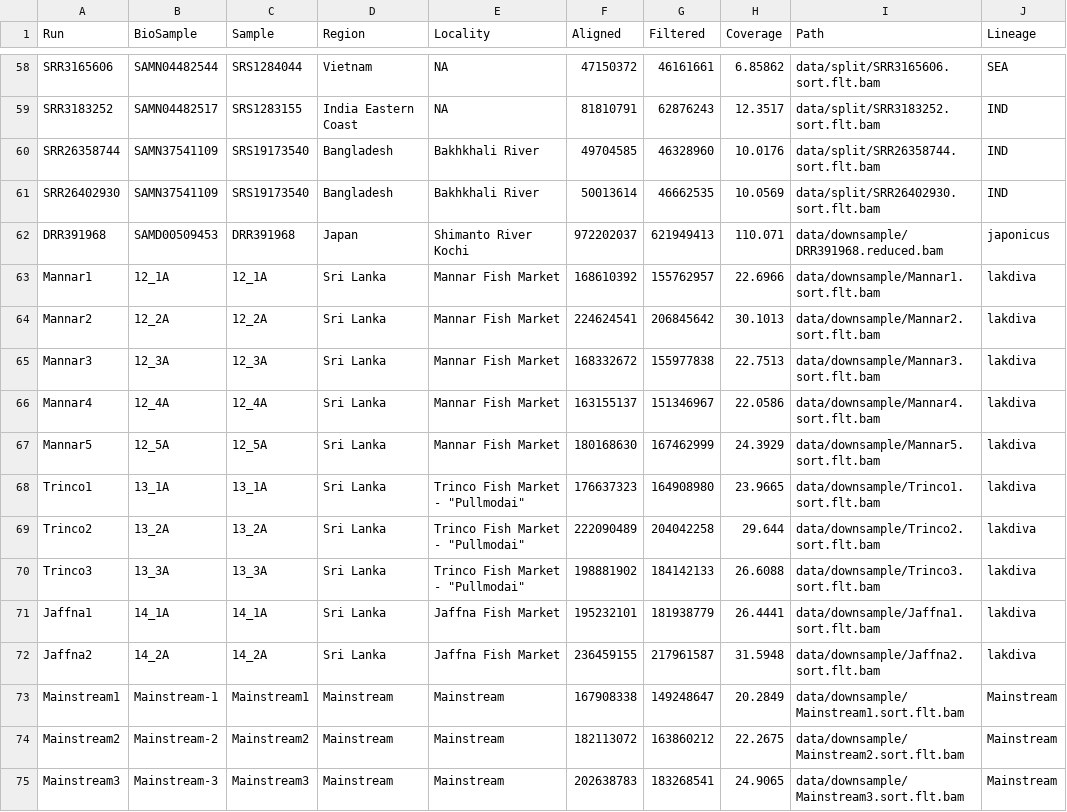
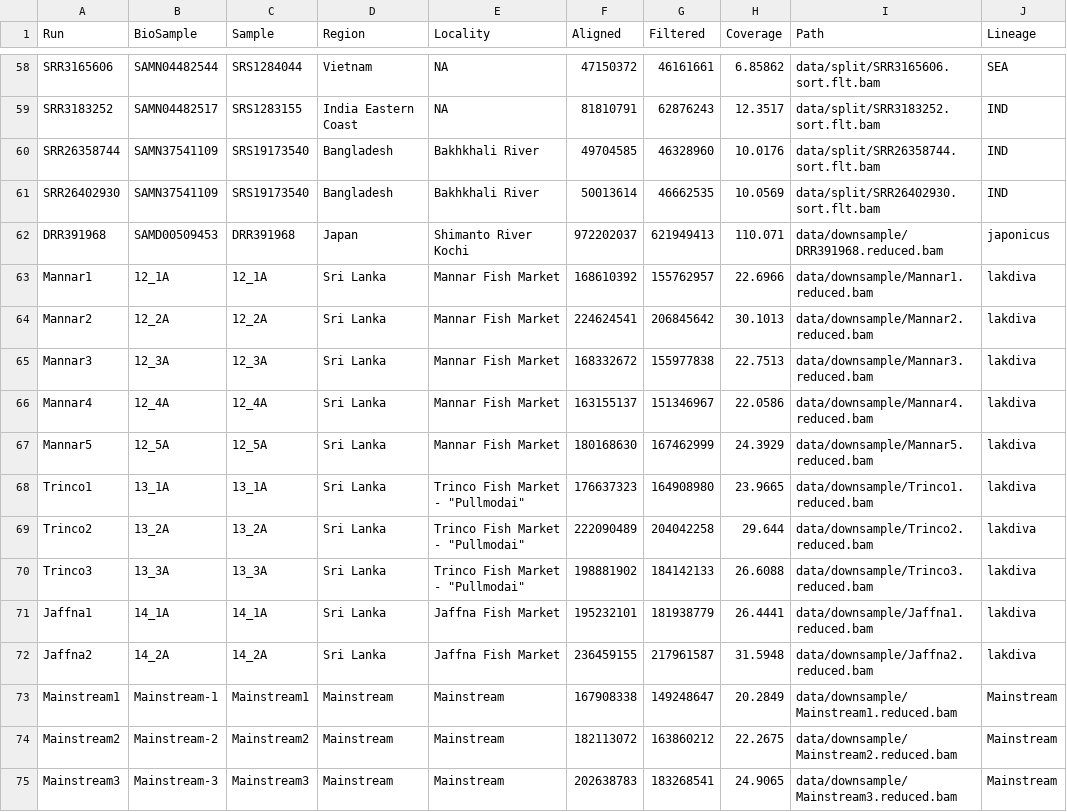
Before and after one commit to MacCampbell/lates-wgs, a CSV file: meta/86-Indo-split.csv, drawn as a sheet; only a part is shown, gaps mark what is left out; the diff covers the shown part only.

```diff
--- a/meta/86-Indo-split.csv
+++ b/meta/86-Indo-split.csv
@@ -62,14 +62,14 @@ SRR26402930,SAMN37541109,SRS19173540,Bangladesh,Bakhkhali River,50013614,4666253
 DRR391968,SAMD00509453,DRR391968,Japan,Shimanto River Kochi,972202037,621949413,110.071,data/downsample/DRR391968.reduced.bam,japonicus
-Mannar1,12_1A,12_1A,Sri Lanka,Mannar Fish Market,168610392,155762957,22.6966,data/downsample/Mannar1.sort.flt.bam,lakdiva
-Mannar2,12_2A,12_2A,Sri Lanka,Mannar Fish Market,224624541,206845642,30.1013,data/downsample/Mannar2.sort.flt.bam,lakdiva
-Mannar3,12_3A,12_3A,Sri Lanka,Mannar Fish Market,168332672,155977838,22.7513,data/downsample/Mannar3.sort.flt.bam,lakdiva
-Mannar4,12_4A,12_4A,Sri Lanka,Mannar Fish Market,163155137,151346967,22.0586,data/downsample/Mannar4.sort.flt.bam,lakdiva
-Mannar5,12_5A,12_5A,Sri Lanka,Mannar Fish Market,180168630,167462999,24.3929,data/downsample/Mannar5.sort.flt.bam,lakdiva
-Trinco1,13_1A,13_1A,Sri Lanka,"Trinco Fish Market - ""Pullmodai""",176637323,164908980,23.9665,data/downsample/Trinco1.sort.flt.bam,lakdiva
-Trinco2,13_2A,13_2A,Sri Lanka,"Trinco Fish Market - ""Pullmodai""",222090489,204042258,29.644,data/downsample/Trinco2.sort.flt.bam,lakdiva
-Trinco3,13_3A,13_3A,Sri Lanka,"Trinco Fish Market - ""Pullmodai""",198881902,184142133,26.6088,data/downsample/Trinco3.sort.flt.bam,lakdiva
-Jaffna1,14_1A,14_1A,Sri Lanka,Jaffna Fish Market,195232101,181938779,26.4441,data/downsample/Jaffna1.sort.flt.bam,lakdiva
-Jaffna2,14_2A,14_2A,Sri Lanka,Jaffna Fish Market,236459155,217961587,31.5948,data/downsample/Jaffna2.sort.flt.bam,lakdiva
-Mainstream1,Mainstream-1,Mainstream1,Mainstream,Mainstream,167908338,149248647,20.2849,data/downsample/Mainstream1.sort.flt.bam,Mainstream
-Mainstream2,Mainstream-2,Mainstream2,Mainstream,Mainstream,182113072,163860212,22.2675,data/downsample/Mainstream2.sort.flt.bam,Mainstream
-Mainstream3,Mainstream-3,Mainstream3,Mainstream,Mainstream,202638783,183268541,24.9065,data/downsample/Mainstream3.sort.flt.bam,Mainstream
+Mannar1,12_1A,12_1A,Sri Lanka,Mannar Fish Market,168610392,155762957,22.6966,data/downsample/Mannar1.reduced.bam,lakdiva
+Mannar2,12_2A,12_2A,Sri Lanka,Mannar Fish Market,224624541,206845642,30.1013,data/downsample/Mannar2.reduced.bam,lakdiva
+Mannar3,12_3A,12_3A,Sri Lanka,Mannar Fish Market,168332672,155977838,22.7513,data/downsample/Mannar3.reduced.bam,lakdiva
+Mannar4,12_4A,12_4A,Sri Lanka,Mannar Fish Market,163155137,151346967,22.0586,data/downsample/Mannar4.reduced.bam,lakdiva
+Mannar5,12_5A,12_5A,Sri Lanka,Mannar Fish Market,180168630,167462999,24.3929,data/downsample/Mannar5.reduced.bam,lakdiva
+Trinco1,13_1A,13_1A,Sri Lanka,"Trinco Fish Market - ""Pullmodai""",176637323,164908980,23.9665,data/downsample/Trinco1.reduced.bam,lakdiva
+Trinco2,13_2A,13_2A,Sri Lanka,"Trinco Fish Market - ""Pullmodai""",222090489,204042258,29.644,data/downsample/Trinco2.reduced.bam,lakdiva
+Trinco3,13_3A,13_3A,Sri Lanka,"Trinco Fish Market - ""Pullmodai""",198881902,184142133,26.6088,data/downsample/Trinco3.reduced.bam,lakdiva
+Jaffna1,14_1A,14_1A,Sri Lanka,Jaffna Fish Market,195232101,181938779,26.4441,data/downsample/Jaffna1.reduced.bam,lakdiva
+Jaffna2,14_2A,14_2A,Sri Lanka,Jaffna Fish Market,236459155,217961587,31.5948,data/downsample/Jaffna2.reduced.bam,lakdiva
+Mainstream1,Mainstream-1,Mainstream1,Mainstream,Mainstream,167908338,149248647,20.2849,data/downsample/Mainstream1.reduced.bam,Mainstream
+Mainstream2,Mainstream-2,Mainstream2,Mainstream,Mainstream,182113072,163860212,22.2675,data/downsample/Mainstream2.reduced.bam,Mainstream
+Mainstream3,Mainstream-3,Mainstream3,Mainstream,Mainstream,202638783,183268541,24.9065,data/downsample/Mainstream3.reduced.bam,Mainstream
```
Also changed, not shown: 12 edited cells elsewhere in this file, 3 other files.
